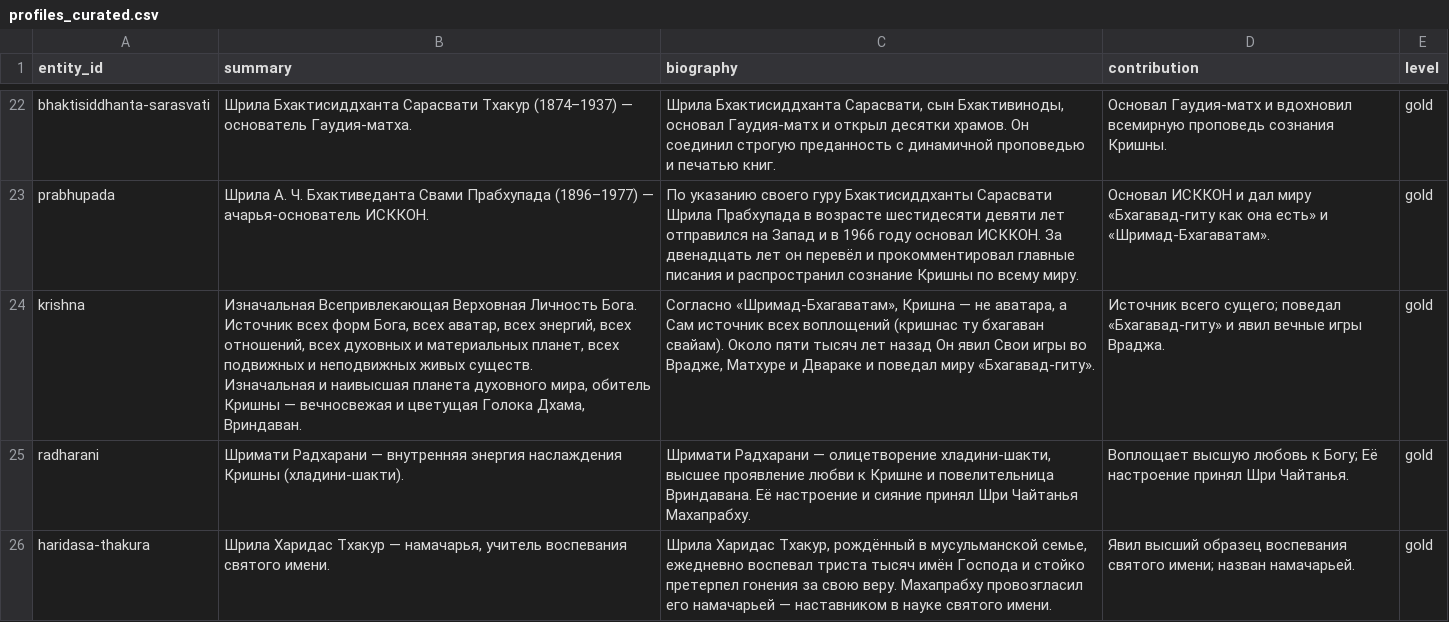
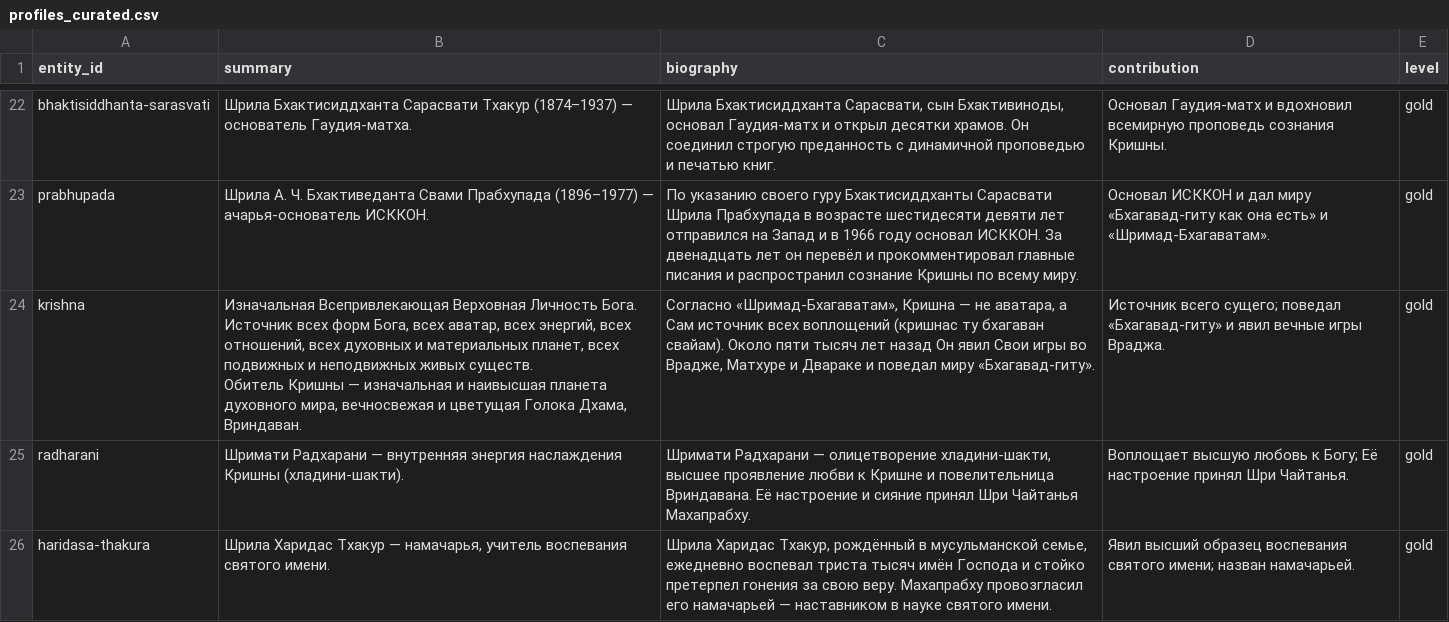
Before and after one commit to billionsx/iskcon, a CSV file: docs/entity-registry/profiles_curated.csv, drawn as a sheet; only a part is shown, gaps mark what is left out.

Commit message:
copy(ВКЛ): порядок строки об обители Кришны

```diff
--- a/docs/entity-registry/profiles_curated.csv
+++ b/docs/entity-registry/profiles_curated.csv
@@ -23,5 +23,5 @@ bhaktisiddhanta-sarasvati,Шрила Бхактисиддханта Сарасв
 prabhupada,Шрила А. Ч. Бхактиведанта Свами Прабхупада (1896–1977) — ачарья-основатель ИСККОН.,По указанию своего гуру Бхактисиддханты Сарасвати Шрила Прабхупада в возрасте шестидесяти девяти лет отправился на Запад и в 1966 году основал ИСККОН. За двенадцать лет он перевёл и прокомментировал главные писания и распространил сознание Кришны по всему миру.,Основал ИСККОН и дал миру «Бхагавад-гиту как она есть» и «Шримад-Бхагаватам».,gold
-krishna,"Изначальная Всепривлекающая Верховная Личность Бога. Источник всех форм Бога, всех аватар, всех энергий, всех отношений, всех духовных и материальных планет, всех подвижных и неподвижных живых существ.
-
-Изначальная и наивысшая планета духовного мира, обитель Кришны — вечносвежая и цветущая Голока Дхама, Вриндаван.","Согласно «Шримад-Бхагаватам», Кришна — не аватара, а Сам источник всех воплощений (кришнас ту бхагаван свайам). Около пяти тысяч лет назад Он явил Свои игры во Врадже, Матхуре и Двараке и поведал миру «Бхагавад-гиту».",Источник всего сущего; поведал «Бхагавад-гиту» и явил вечные игры Враджа.,gold
+krishna,"Изначальная Всепривлекающая Верховная Личность Бога. Источник всех форм Бога, всех аватар, всех энергий, всех отношений, всех духовных и материальных планет, всех подвижных и неподвижных живых существ.
+
+Обитель Кришны — изначальная и наивысшая планета духовного мира, вечносвежая и цветущая Голока Дхама, Вриндаван.","Согласно «Шримад-Бхагаватам», Кришна — не аватара, а Сам источник всех воплощений (кришнас ту бхагаван свайам). Около пяти тысяч лет назад Он явил Свои игры во Врадже, Матхуре и Двараке и поведал миру «Бхагавад-гиту».",Источник всего сущего; поведал «Бхагавад-гиту» и явил вечные игры Враджа.,gold
 radharani,Шримати Радхарани — внутренняя энергия наслаждения Кришны (хладини-шакти).,"Шримати Радхарани — олицетворение хладини-шакти, высшее проявление любви к Кришне и повелительница Вриндавана. Её настроение и сияние принял Шри Чайтанья Махапрабху.",Воплощает высшую любовь к Богу; Её настроение принял Шри Чайтанья.,gold
```
